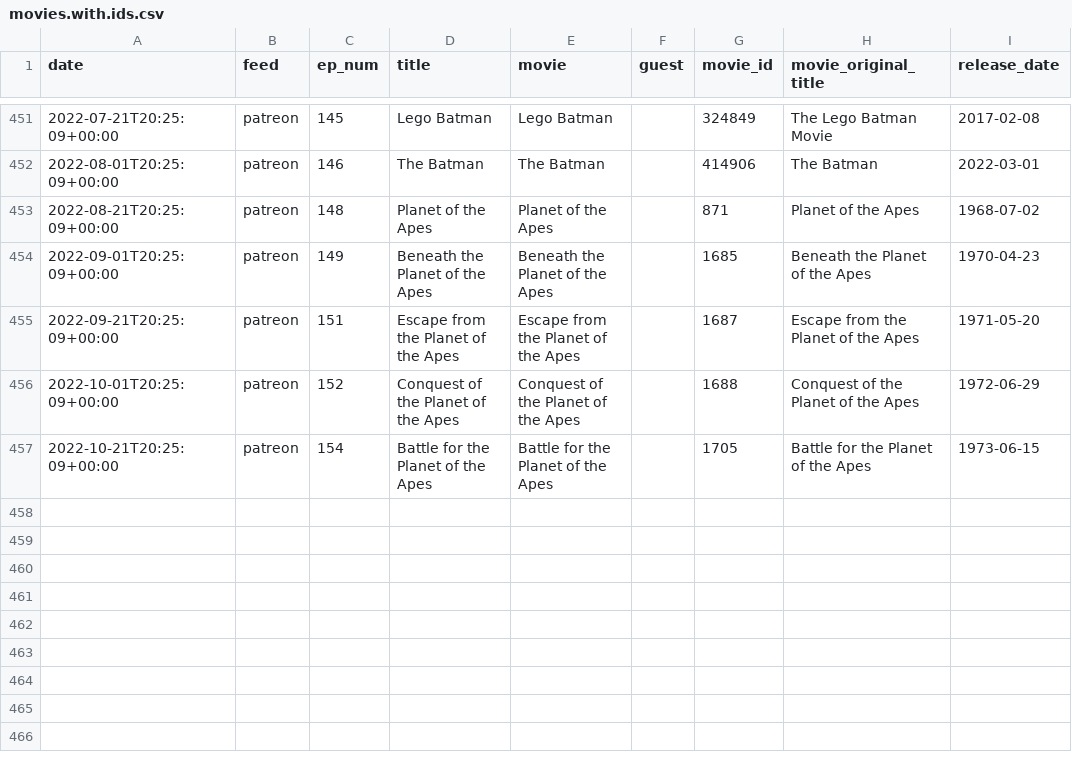
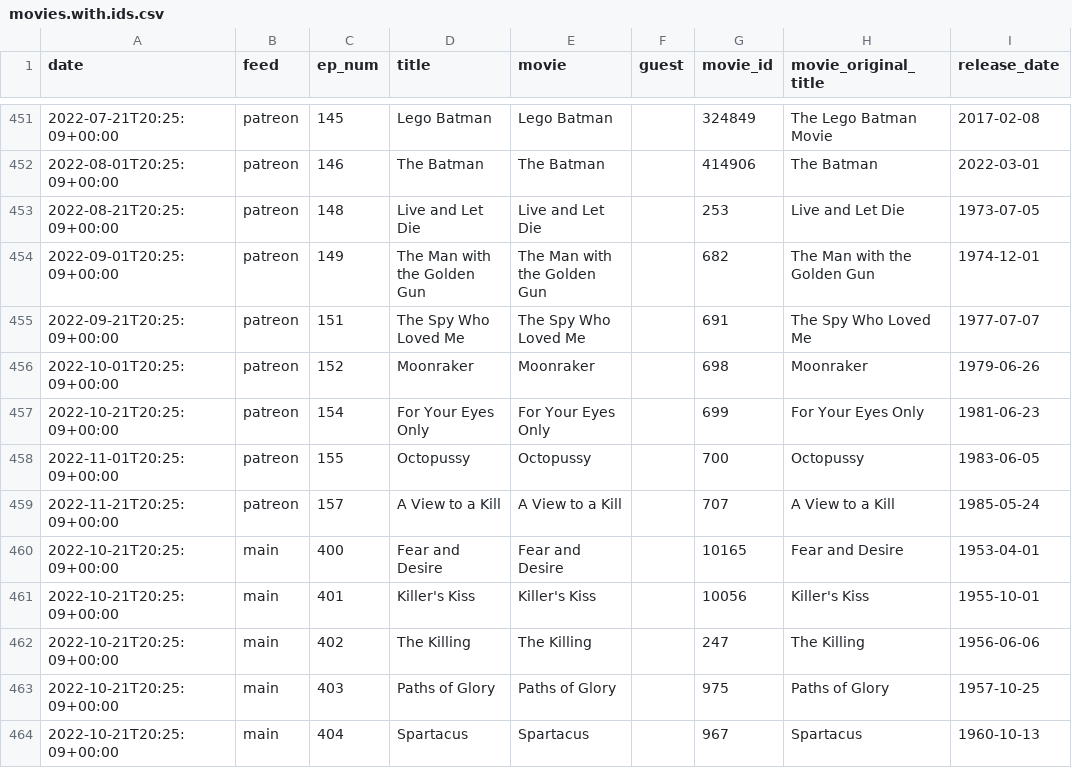
Before and after one commit to mark-jb/blankcheck, a CSV file: movies.with.ids.csv, drawn as a sheet; only a part is shown, gaps mark what is left out; the diff covers the shown part only.

```diff
--- a/movies.with.ids.csv
+++ b/movies.with.ids.csv
@@ -452,6 +452,13 @@ date,feed,ep_num,title,movie,guest,movie_id,movie_original_title,release_date
 2022-08-01T20:25:09+00:00,patreon,146,The Batman,The Batman,,414906,The Batman,2022-03-01
-2022-08-21T20:25:09+00:00,patreon,148,Planet of the Apes,Planet of the Apes,,871,Planet of the Apes,1968-07-02
-2022-09-01T20:25:09+00:00,patreon,149,Beneath the Planet of the Apes,Beneath the Planet of the Apes,,1685,Beneath the Planet of the Apes,1970-04-23
-2022-09-21T20:25:09+00:00,patreon,151,Escape from the Planet of the Apes,Escape from the Planet of the Apes,,1687,Escape from the Planet of the Apes,1971-05-20
-2022-10-01T20:25:09+00:00,patreon,152,Conquest of the Planet of the Apes,Conquest of the Planet of the Apes,,1688,Conquest of the Planet of the Apes,1972-06-29
-2022-10-21T20:25:09+00:00,patreon,154,Battle for the Planet of the Apes,Battle for the Planet of the Apes,,1705,Battle for the Planet of the Apes,1973-06-15
+2022-08-21T20:25:09+00:00,patreon,148,Live and Let Die,Live and Let Die,,253,Live and Let Die,1973-07-05
+2022-09-01T20:25:09+00:00,patreon,149,The Man with the Golden Gun,The Man with the Golden Gun,,682,The Man with the Golden Gun,1974-12-01
+2022-09-21T20:25:09+00:00,patreon,151,The Spy Who Loved Me,The Spy Who Loved Me,,691,The Spy Who Loved Me,1977-07-07
+2022-10-01T20:25:09+00:00,patreon,152,Moonraker,Moonraker,,698,Moonraker,1979-06-26
+2022-10-21T20:25:09+00:00,patreon,154,For Your Eyes Only,For Your Eyes Only,,699,For Your Eyes Only,1981-06-23
+2022-11-01T20:25:09+00:00,patreon,155,Octopussy,Octopussy,,700,Octopussy,1983-06-05
+2022-11-21T20:25:09+00:00,patreon,157,A View to a Kill,A View to a Kill,,707,A View to a Kill,1985-05-24
+2022-10-21T20:25:09+00:00,main,400,Fear and Desire,Fear and Desire,,10165,Fear and Desire,1953-04-01
+2022-10-21T20:25:09+00:00,main,401,Killer's Kiss,Killer's Kiss,,10056,Killer's Kiss,1955-10-01
+2022-10-21T20:25:09+00:00,main,402,The Killing,The Killing,,247,The Killing,1956-06-06
+2022-10-21T20:25:09+00:00,main,403,Paths of Glory,Paths of Glory,,975,Paths of Glory,1957-10-25
+2022-10-21T20:25:09+00:00,main,404,Spartacus,Spartacus,,967,Spartacus,1960-10-13
```
Also changed, not shown: 8 added rows and 35 edited cells elsewhere in this file, movies.cleaned.csv.
